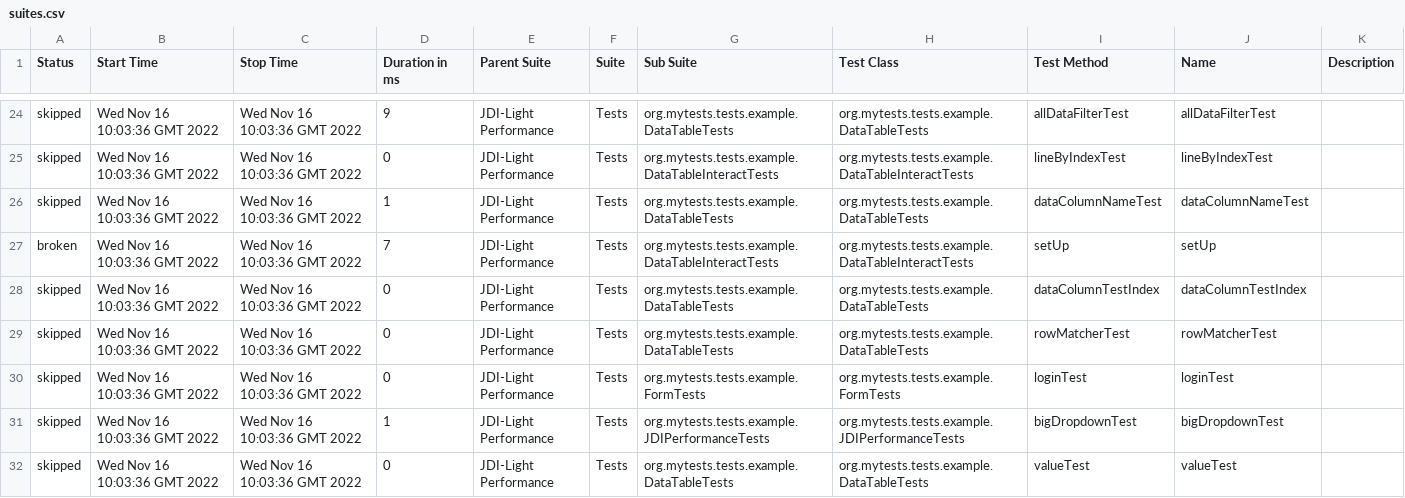
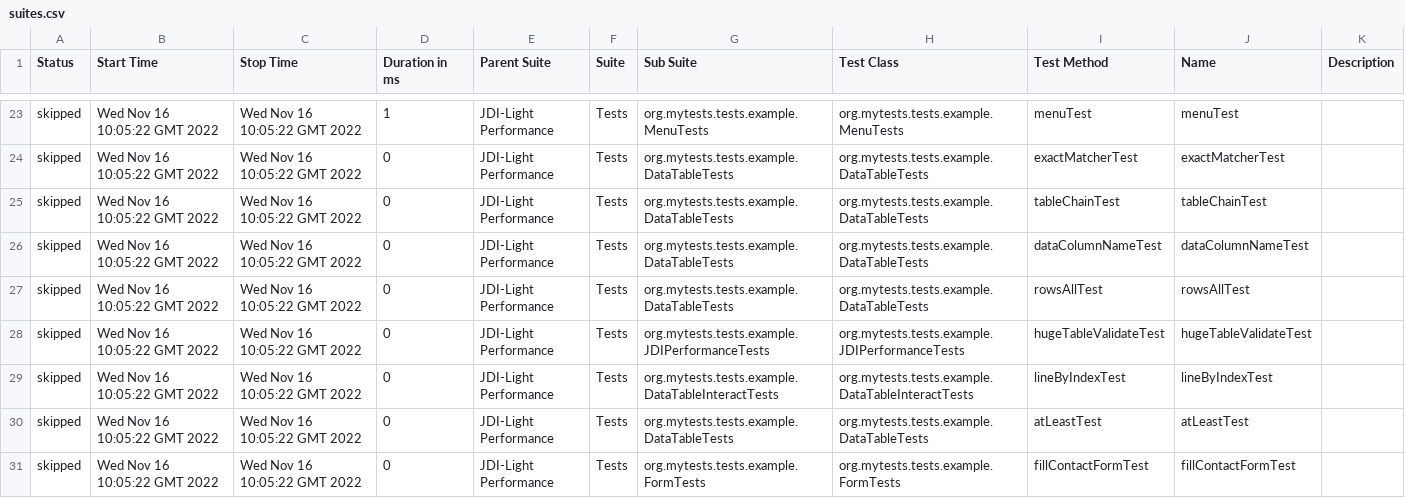
Before and after one commit to jdi-templates/jdi-light-browserstack, a CSV file: 9/data/suites.csv, drawn as a sheet; only a part is shown, gaps mark what is left out; the diff covers the shown part only.

```diff
--- a/9/data/suites.csv
+++ b/9/data/suites.csv
@@ -24,9 +23,9 @@
-"skipped","Wed Nov 16 10:03:36 GMT 2022","Wed Nov 16 10:03:36 GMT 2022","9","JDI-Light Performance","Tests","org.mytests.tests.example.DataTableTests","org.mytests.tests.example.DataTableTests","allDataFilterTest","allDataFilterTest",""
-"skipped","Wed Nov 16 10:03:36 GMT 2022","Wed Nov 16 10:03:36 GMT 2022","0","JDI-Light Performance","Tests","org.mytests.tests.example.DataTableInteractTests","org.mytests.tests.example.DataTableInteractTests","lineByIndexTest","lineByIndexTest",""
-"skipped","Wed Nov 16 10:03:36 GMT 2022","Wed Nov 16 10:03:36 GMT 2022","1","JDI-Light Performance","Tests","org.mytests.tests.example.DataTableTests","org.mytests.tests.example.DataTableTests","dataColumnNameTest","dataColumnNameTest",""
-"broken","Wed Nov 16 10:03:36 GMT 2022","Wed Nov 16 10:03:36 GMT 2022","7","JDI-Light Performance","Tests","org.mytests.tests.example.DataTableInteractTests","org.mytests.tests.example.DataTableInteractTests","setUp","setUp",""
-"skipped","Wed Nov 16 10:03:36 GMT 2022","Wed Nov 16 10:03:36 GMT 2022","0","JDI-Light Performance","Tests","org.mytests.tests.example.DataTableTests","org.mytests.tests.example.DataTableTests","dataColumnTestIndex","dataColumnTestIndex",""
-"skipped","Wed Nov 16 10:03:36 GMT 2022","Wed Nov 16 10:03:36 GMT 2022","0","JDI-Light Performance","Tests","org.mytests.tests.example.DataTableTests","org.mytests.tests.example.DataTableTests","rowMatcherTest","rowMatcherTest",""
-"skipped","Wed Nov 16 10:03:36 GMT 2022","Wed Nov 16 10:03:36 GMT 2022","0","JDI-Light Performance","Tests","org.mytests.tests.example.FormTests","org.mytests.tests.example.FormTests","loginTest","loginTest",""
-"skipped","Wed Nov 16 10:03:36 GMT 2022","Wed Nov 16 10:03:36 GMT 2022","1","JDI-Light Performance","Tests","org.mytests.tests.example.JDIPerformanceTests","org.mytests.tests.example.JDIPerformanceTests","bigDropdownTest","bigDropdownTest",""
-"skipped","Wed Nov 16 10:03:36 GMT 2022","Wed Nov 16 10:03:36 GMT 2022","0","JDI-Light Performance","Tests","org.mytests.tests.example.DataTableTests","org.mytests.tests.example.DataTableTests","valueTest","valueTest",""
+"skipped","Wed Nov 16 10:05:22 GMT 2022","Wed Nov 16 10:05:22 GMT 2022","1","JDI-Light Performance","Tests","org.mytests.tests.example.MenuTests","org.mytests.tests.example.MenuTests","menuTest","menuTest",""
+"skipped","Wed Nov 16 10:05:22 GMT 2022","Wed Nov 16 10:05:22 GMT 2022","0","JDI-Light Performance","Tests","org.mytests.tests.example.DataTableTests","org.mytests.tests.example.DataTableTests","exactMatcherTest","exactMatcherTest",""
+"skipped","Wed Nov 16 10:05:22 GMT 2022","Wed Nov 16 10:05:22 GMT 2022","0","JDI-Light Performance","Tests","org.mytests.tests.example.DataTableTests","org.mytests.tests.example.DataTableTests","tableChainTest","tableChainTest",""
+"skipped","Wed Nov 16 10:05:22 GMT 2022","Wed Nov 16 10:05:22 GMT 2022","0","JDI-Light Performance","Tests","org.mytests.tests.example.DataTableTests","org.mytests.tests.example.DataTableTests","dataColumnNameTest","dataColumnNameTest",""
+"skipped","Wed Nov 16 10:05:22 GMT 2022","Wed Nov 16 10:05:22 GMT 2022","0","JDI-Light Performance","Tests","org.mytests.tests.example.DataTableTests","org.mytests.tests.example.DataTableTests","rowsAllTest","rowsAllTest",""
+"skipped","Wed Nov 16 10:05:22 GMT 2022","Wed Nov 16 10:05:22 GMT 2022","0","JDI-Light Performance","Tests","org.mytests.tests.example.JDIPerformanceTests","org.mytests.tests.example.JDIPerformanceTests","hugeTableValidateTest","hugeTableValidateTest",""
+"skipped","Wed Nov 16 10:05:22 GMT 2022","Wed Nov 16 10:05:22 GMT 2022","0","JDI-Light Performance","Tests","org.mytests.tests.example.DataTableInteractTests","org.mytests.tests.example.DataTableInteractTests","lineByIndexTest","lineByIndexTest",""
+"skipped","Wed Nov 16 10:05:22 GMT 2022","Wed Nov 16 10:05:22 GMT 2022","0","JDI-Light Performance","Tests","org.mytests.tests.example.DataTableTests","org.mytests.tests.example.DataTableTests","atLeastTest","atLeastTest",""
+"skipped","Wed Nov 16 10:05:22 GMT 2022","Wed Nov 16 10:05:22 GMT 2022","0","JDI-Light Performance","Tests","org.mytests.tests.example.FormTests","org.mytests.tests.example.FormTests","fillContactFormTest","fillContactFormTest",""
```
Also changed, not shown: 2 added rows, 2 removed rows and 94 edited cells elsewhere in this file, 57 other files.
